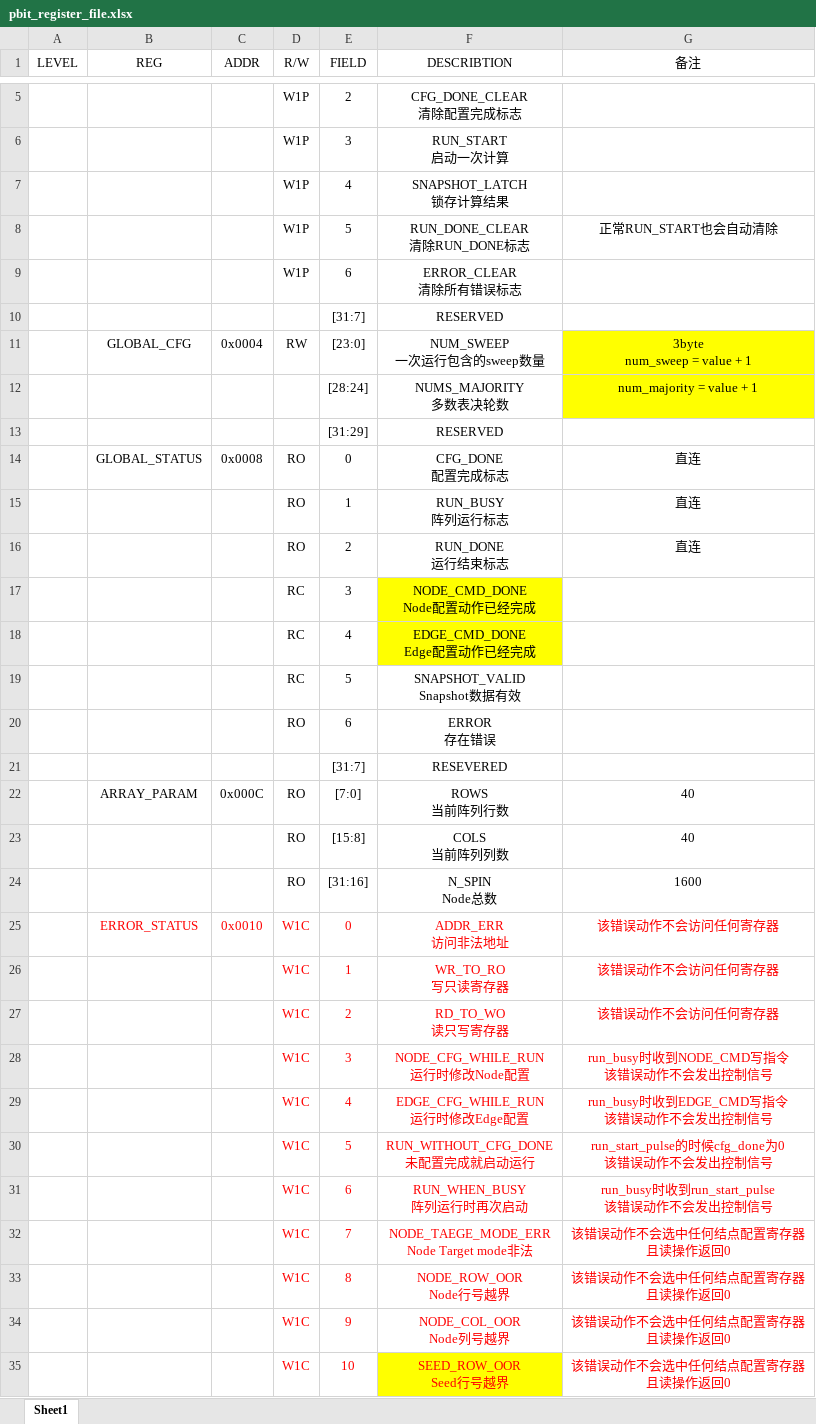
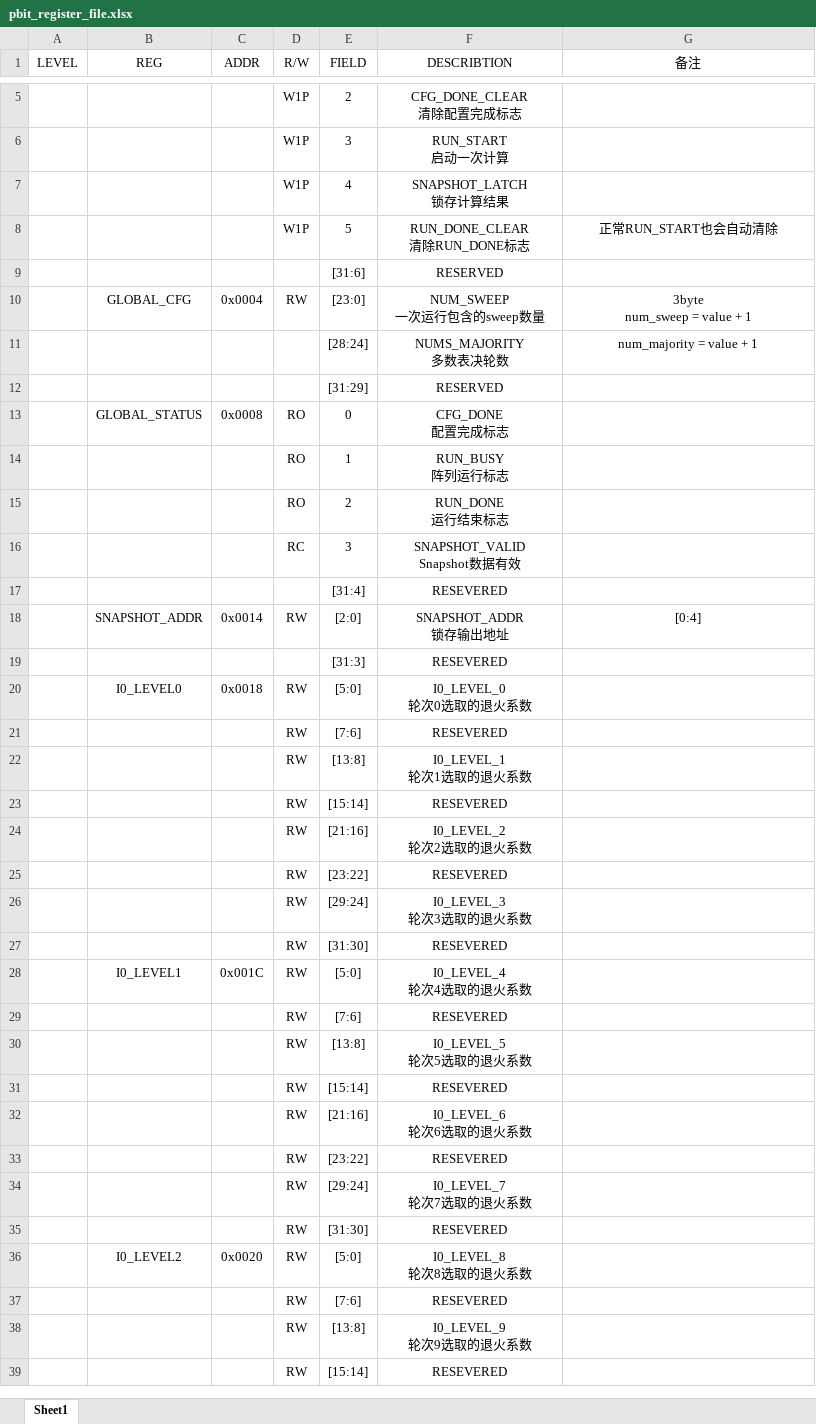
Before and after one commit to jieruiz/pbit_kings, an Excel workbook: rtl/pbit_register_file.xlsx, sheet Sheet1, drawn as a sheet; only a part is shown, gaps mark what is left out; the shorter side is filled out with more unchanged rows; values as stored, in another font and other column widths than the file's, no borders; removed rows and columns are numbered as before the commit, all else as after; ↵ is a line break in a cell; the diff covers the shown part only; the diff names each change by its address in the sheet, - before the commit and + after, or states it on an @@ line.

```diff
--- a/rtl/pbit_register_file.xlsx (sheet Sheet1)
+++ b/rtl/pbit_register_file.xlsx (sheet Sheet1)
-row 9:  |  |  | W1P | 6 | ERROR_CLEAR ↵ 清除所有错误标志
-E9 (FIELD): [31:7]
+E9 (FIELD): [31:6]
-G10:G11 fill: #FFFF00
+G10:G11 fill: none
-G13:G15 (备注): 直连
+G13:G15 (备注): (empty)
-F16 (DESCRIBTION): NODE_CMD_DONE ↵ Node配置动作已经完成
+F16 (DESCRIBTION): SNAPSHOT_VALID ↵ Snapshot数据有效
-F16 fill: #FFFF00
+F16 fill: none
-row 18:  |  |  | RC | 4 | EDGE_CMD_DONE ↵ Edge配置动作已经完成
-row 19:  |  |  | RC | 5 | SNAPSHOT_VALID ↵ Snapshot数据有效
-row 20:  |  |  | RO | 6 | ERROR ↵ 存在错误
-E17 (FIELD): [31:7]
+E17 (FIELD): [31:4]
-row 22:  | ARRAY_PARAM | 0x000C | RO | [7:0] | ROWS ↵ 当前阵列行数 | 40
-row 23:  |  |  | RO | [15:8] | COLS ↵ 当前阵列列数 | 40
-row 24:  |  |  | RO | [31:16] | N_SPIN ↵ Node总数 | 1600
-row 25:  | ERROR_STATUS | 0x0010 | W1C | 0 | ADDR_ERR ↵ 访问非法地址 | 该错误动作不会访问任何寄存器
-row 26:  |  |  | W1C | 1 | WR_TO_RO ↵ 写只读寄存器 | 该错误动作不会访问任何寄存器
-row 27:  |  |  | W1C | 2 | RD_TO_WO ↵ 读只写寄存器 | 该错误动作不会访问任何寄存器
-row 28:  |  |  | W1C | 3 | NODE_CFG_WHILE_RUN ↵ 运行时修改Node配置 | run_busy时收到NODE_CMD写指令 ↵ 该错误动作不会发出控制信号
-row 29:  |  |  | W1C | 4 | EDGE_CFG_WHILE_RUN ↵ 运行时修改Edge配置 | run_busy时收到EDGE_CMD写指令 ↵ 该错误动作不会发出控制信号
-row 30:  |  |  | W1C | 5 | RUN_WITHOUT_CFG_DONE ↵ 未配置完成就启动运行 | run_start_pulse的时候cfg_done为0 ↵ 该错误动作不会发出控制信号
-row 31:  |  |  | W1C | 6 | RUN_WHEN_BUSY ↵ 阵列运行时再次启动 | run_busy时收到run_start_pulse ↵ 该错误动作不会发出控制信号
-row 32:  |  |  | W1C | 7 | NODE_TAEGE_MODE_ERR ↵ Node Target mode非法 | 该错误动作不会选中任何结点配置寄存器 ↵ 且读操作返回0
-row 33:  |  |  | W1C | 8 | NODE_ROW_OOR ↵ Node行号越界 | 该错误动作不会选中任何结点配置寄存器 ↵ 且读操作返回0
-row 34:  |  |  | W1C | 9 | NODE_COL_OOR ↵ Node列号越界 | 该错误动作不会选中任何结点配置寄存器 ↵ 且读操作返回0
-row 35:  |  |  | W1C | 10 | SEED_ROW_OOR ↵ Seed行号越界 | 该错误动作不会选中任何结点配置寄存器 ↵ 且读操作返回0
```
Also changed, not shown: 24 removed rows, 4 edited cells and cell formats elsewhere in this sheet, 9 other files.
